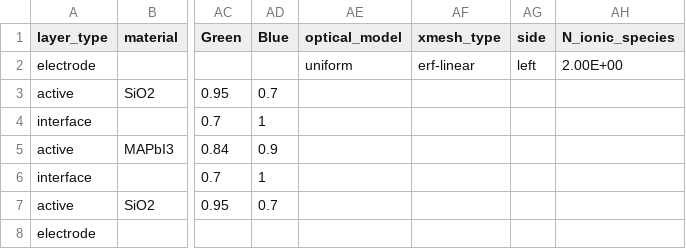
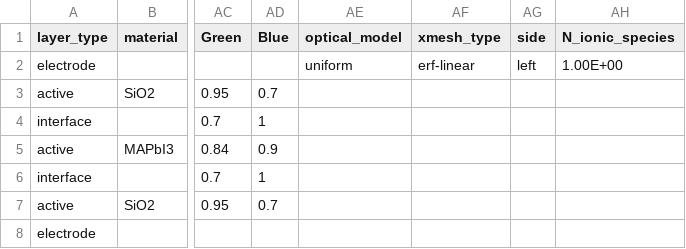
Before and after one commit to mananmehta30/Driftfusion, a CSV file: Input_files/alox_2 _gates.csv, drawn as a sheet; only a part is shown, gaps mark what is left out; the diff names each change by its address in the sheet, - before the commit and + after, or states it on an @@ line.

Commit message:
Changed number of ionic species back to 1

```diff
--- a/Input_files/alox_2 _gates.csv
+++ b/Input_files/alox_2 _gates.csv
-AH2 (N_ionic_species): 2.00E+00
+AH2 (N_ionic_species): 1.00E+00
```
